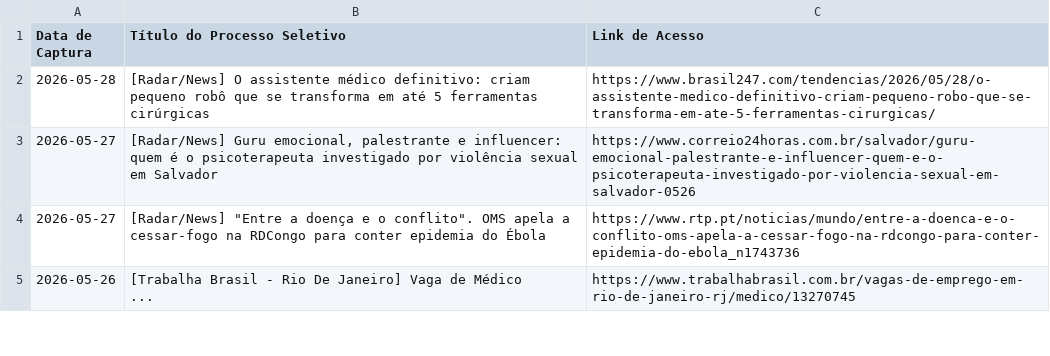
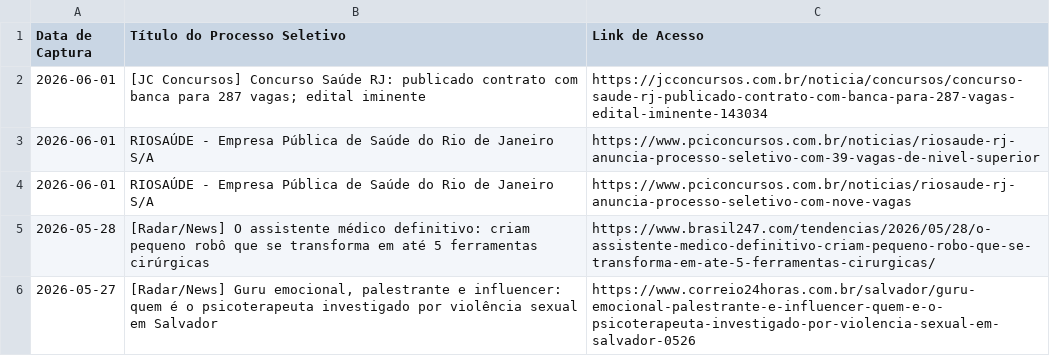
Before and after one commit to FredECI/med-alert, a CSV file: vagas_abertas.csv, drawn as a sheet; only a part is shown; the shorter side is filled out with more unchanged rows.

```diff
--- a/vagas_abertas.csv
+++ b/vagas_abertas.csv
@@ -1,2 +1,5 @@
 Data de Captura;Título do Processo Seletivo;Link de Acesso
+2026-06-01;"[JC Concursos] Concurso Saúde RJ: publicado contrato com banca para 287 vagas; edital iminente";https://jcconcursos.com.br/noticia/concursos/concurso-saude-rj-publicado-contrato-com-banca-para-287-vagas-edital-iminente-143034
+2026-06-01;RIOSAÚDE - Empresa Pública de Saúde do Rio de Janeiro S/A;https://www.pciconcursos.com.br/noticias/riosaude-rj-anuncia-processo-seletivo-com-39-vagas-de-nivel-superior
+2026-06-01;RIOSAÚDE - Empresa Pública de Saúde do Rio de Janeiro S/A;https://www.pciconcursos.com.br/noticias/riosaude-rj-anuncia-processo-seletivo-com-nove-vagas
 2026-05-28;[Radar/News] O assistente médico definitivo: criam pequeno robô que se transforma em até 5 ferramentas cirúrgicas;https://www.brasil247.com/tendencias/2026/05/28/o-assistente-medico-definitivo-criam-pequeno-robo-que-se-transforma-em-ate-5-ferramentas-cirurgicas/
```
Also changed, not shown: 2 other files.
